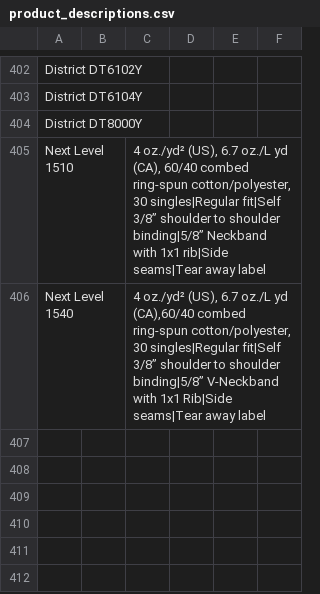
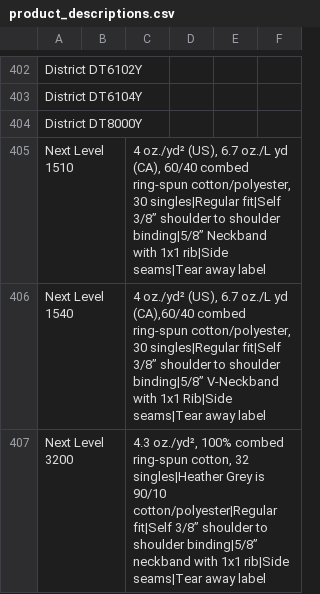
Before and after one commit to Ink-Pusher/Mockup-Creator, a CSV file: product_descriptions.csv, drawn as a sheet; only a part is shown, gaps mark what is left out.

Commit message:
Add Next Level 3200

```diff
--- a/product_descriptions.csv
+++ b/product_descriptions.csv
@@ -406 +406,2 @@ Next Level 1510,,"4 oz./yd² (US), 6.7 oz./L yd (CA), 60/40 combed ring-spun cot
 Next Level 1540,,"4 oz./yd² (US), 6.7 oz./L yd (CA),60/40 combed ring-spun cotton/polyester, 30 singles|Regular fit|Self 3/8” shoulder to shoulder binding|5/8” V-Neckband with 1x1 Rib|Side seams|Tear away label",,,
+Next Level 3200,,"4.3 oz./yd², 100% combed ring-spun cotton, 32 singles|Heather Grey is 90/10 cotton/polyester|Regular fit|Self 3/8” shoulder to shoulder binding|5/8” neckband with 1x1 rib|Side seams|Tear away label",,,
```
Also changed, not shown: 10 other files.
